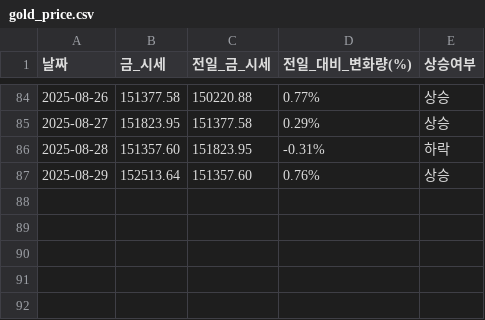
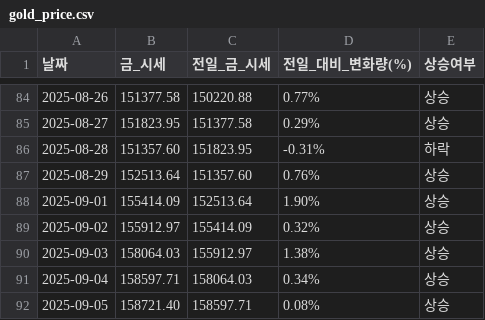
Before and after one commit to YMDarkness/Web_Crawling, a CSV file: gold_price_test/gold_price.csv, drawn as a sheet; only a part is shown, gaps mark what is left out.

Commit message:
국내 금 시세

```diff
--- a/gold_price_test/gold_price.csv
+++ b/gold_price_test/gold_price.csv
@@ -87 +87,6 @@
 2025-08-29,152513.64,151357.60,0.76%,상승
+2025-09-01,155414.09,152513.64,1.90%,상승
+2025-09-02,155912.97,155414.09,0.32%,상승
+2025-09-03,158064.03,155912.97,1.38%,상승
+2025-09-04,158597.71,158064.03,0.34%,상승
+2025-09-05,158721.40,158597.71,0.08%,상승
```
